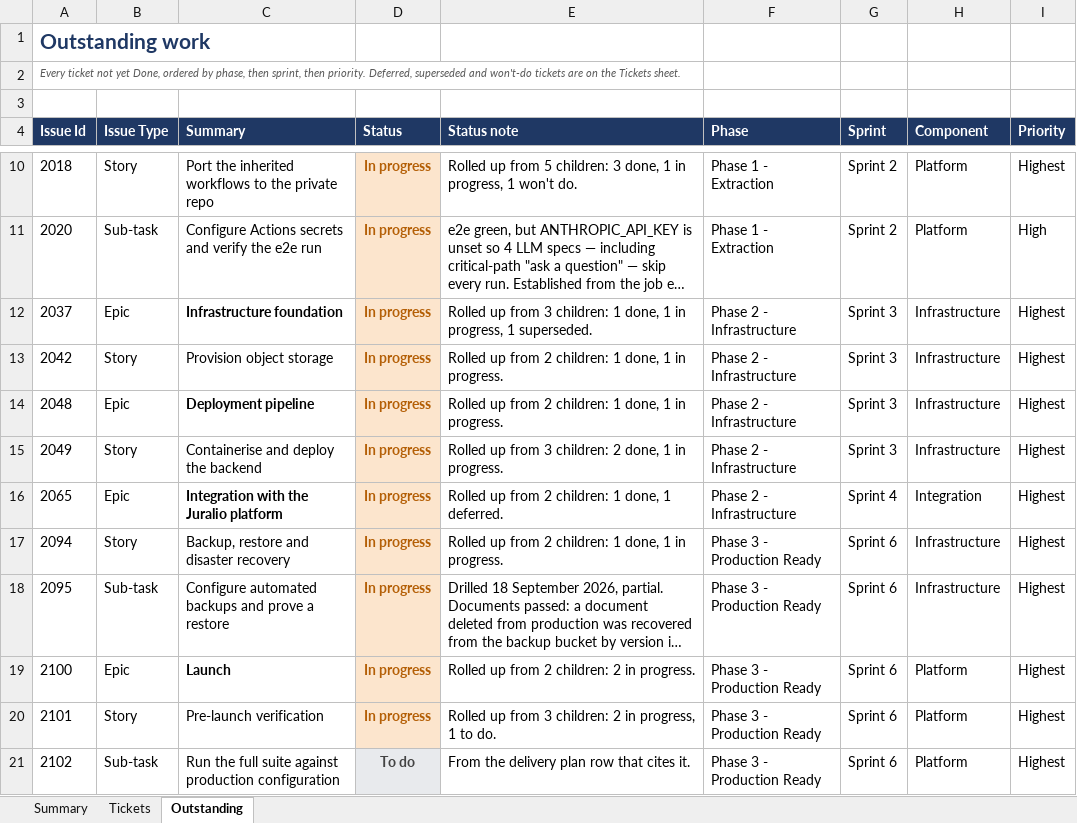
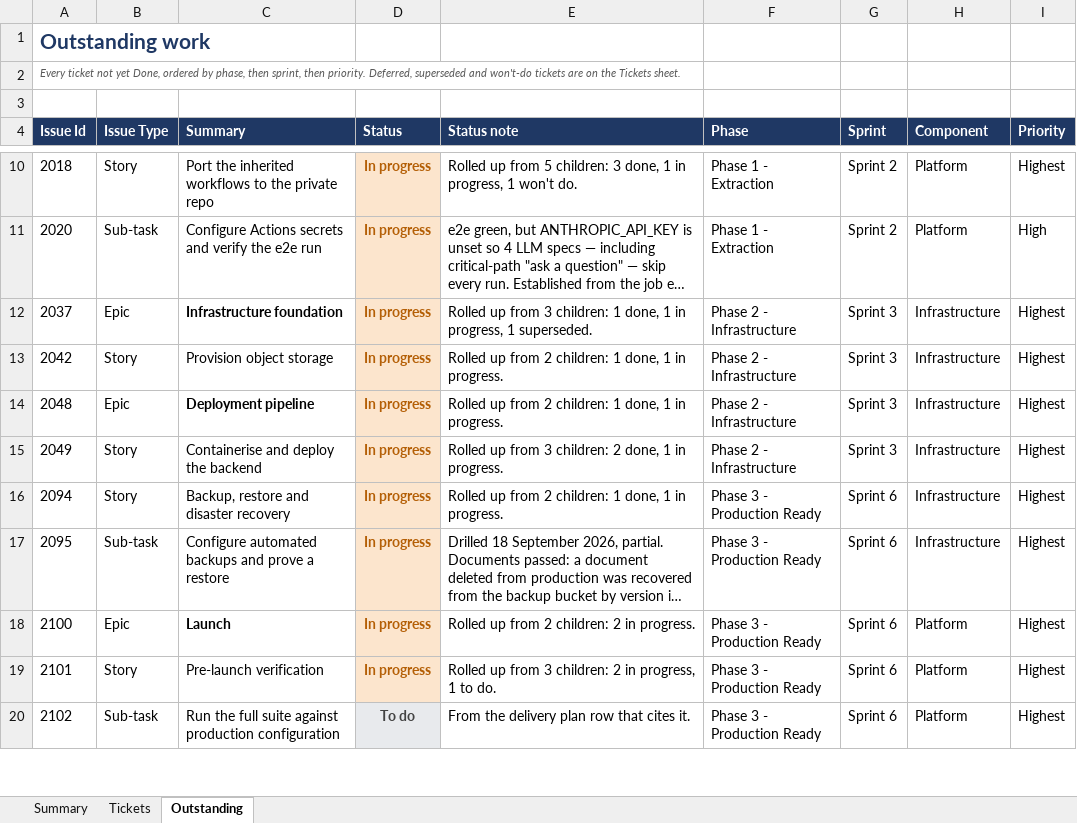
Before and after one commit to Fraser-Matcham/legalworkflows-source, an Excel workbook: docs/delivery-plan/v2/delivery-status.xlsx, sheet Outstanding, drawn as a sheet; only a part is shown, gaps mark what is left out; long unchanged cells end in …; values as stored, in another font and other column widths than the file's, no borders; the diff names each change by its address in the sheet, - before the commit and + after, or states it on an @@ line.

```diff
--- a/docs/delivery-plan/v2/delivery-status.xlsx (sheet Outstanding)
+++ b/docs/delivery-plan/v2/delivery-status.xlsx (sheet Outstanding)
-row 16: 2065 | Epic | Integration with the Juralio platform | In progress | Rolled up from 2 children: 1 done, 1 deferred. | Phase 2 - Infrastructure | Sprint 4 | Integration | Highest
```
Also changed, not shown: sheet Tickets, sheet Summary, 6 other files.
